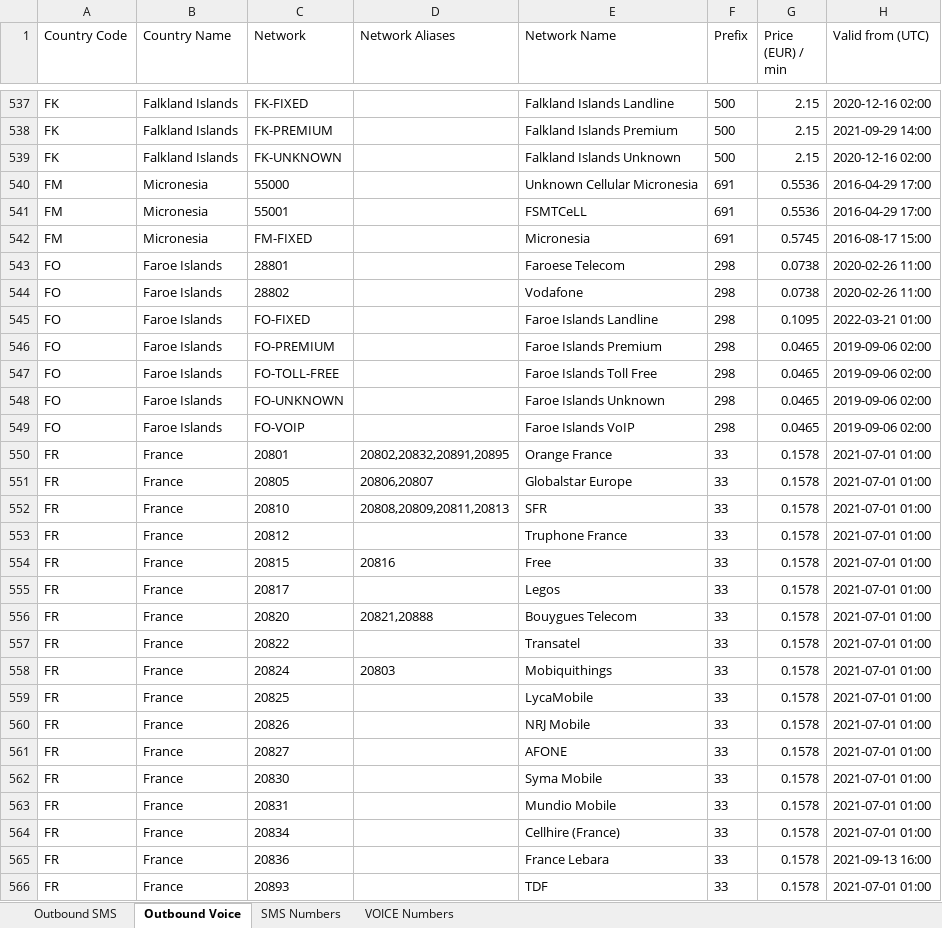
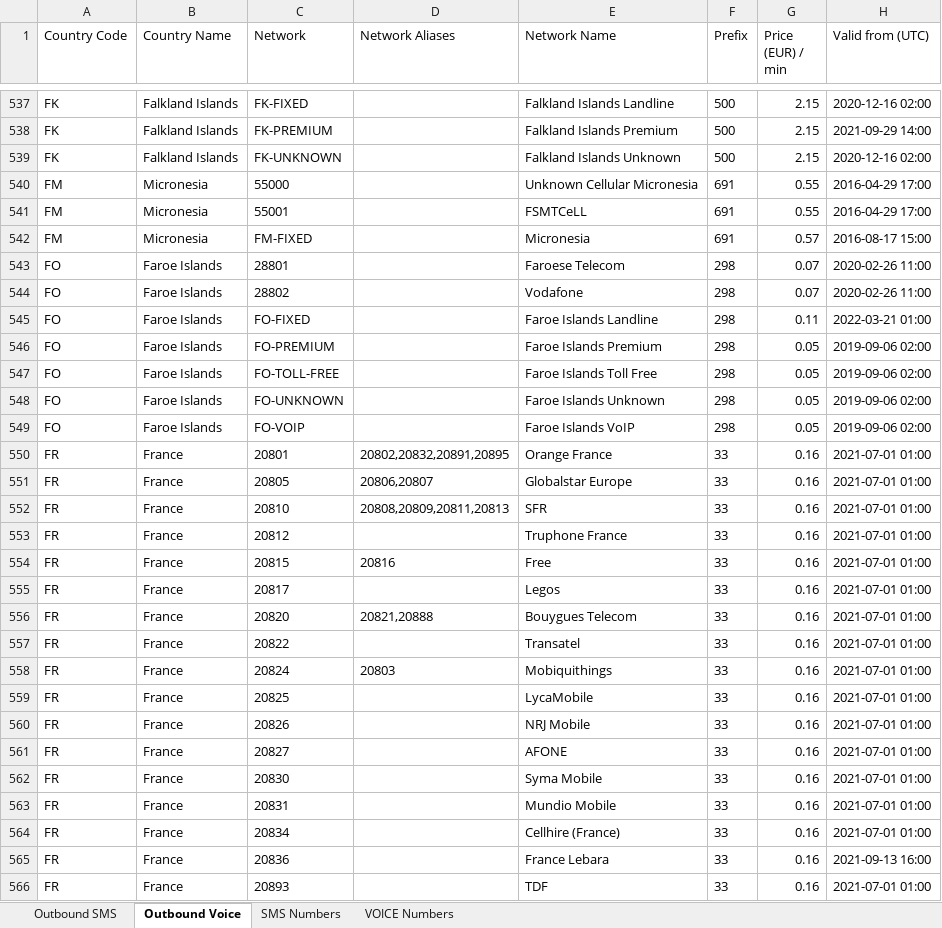
Before and after one commit to KooQix/myOrders, an Excel workbook: resources/nexmo_pricing.xlsx, sheet Outbound Voice, drawn as a sheet; only a part is shown, gaps mark what is left out; values as stored, in another font and other column widths than the file's, no borders; the diff covers the shown part only; the diff names each change by its address in the sheet, - before the commit and + after, or states it on an @@ line.

```diff
--- a/resources/nexmo_pricing.xlsx (sheet Outbound Voice)
+++ b/resources/nexmo_pricing.xlsx (sheet Outbound Voice)
-G540:G541 (Price (EUR) / min): 0.5536
+G540:G541 (Price (EUR) / min): 0.55
-G542 (Price (EUR) / min): 0.5745
+G542 (Price (EUR) / min): 0.57
-G543:G544 (Price (EUR) / min): 0.0738
+G543:G544 (Price (EUR) / min): 0.07
-G545 (Price (EUR) / min): 0.1095
+G545 (Price (EUR) / min): 0.11
-G546:G549 (Price (EUR) / min): 0.0465
+G546:G549 (Price (EUR) / min): 0.05
-G550:G566 (Price (EUR) / min): 0.1578
+G550:G566 (Price (EUR) / min): 0.16
```
Also changed, not shown: 1866 edited cells elsewhere in this sheet, sheet Outbound SMS, sheet VOICE Numbers, sheet SMS Numbers, 4 other files.
